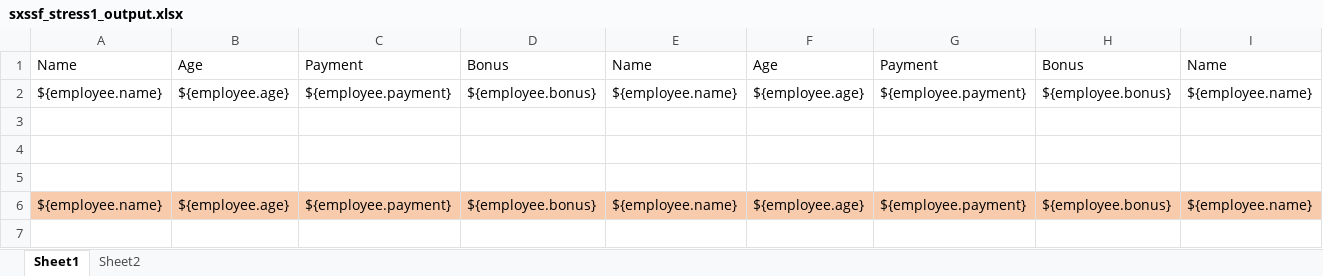
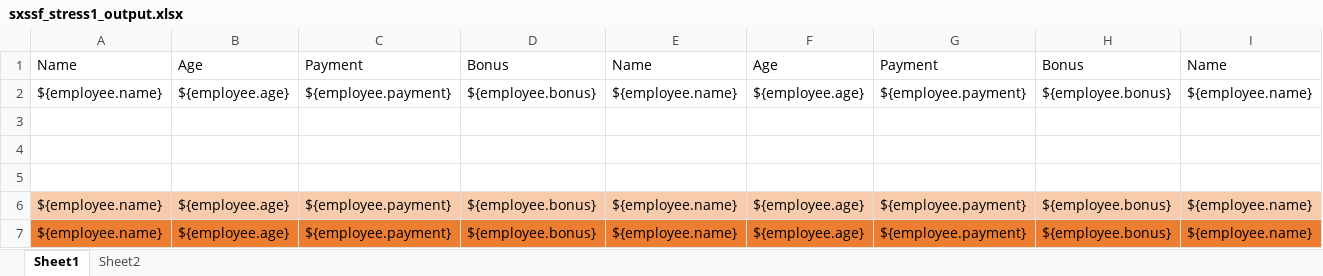
Before and after one commit to hoangtuan2402/ExportExcel, an Excel workbook: target/sxssf_stress1_output.xlsx, sheet Sheet1, drawn as a sheet; only a part is shown; values as stored, in another font and other column widths than the file's, no borders; rows hold the shown columns only; the diff names each change by its address in the sheet, - before the commit and + after, or states it on an @@ line.

```diff
--- a/target/sxssf_stress1_output.xlsx (sheet Sheet1)
+++ b/target/sxssf_stress1_output.xlsx (sheet Sheet1)
+row 7: ${employee.name} | ${employee.age} | ${employee.payment} | ${employee.bonus} | ${employee.name} | ${employee.age} | ${employee.payment} | ${employee.bonus} | ${employee.name}
```
Also changed, not shown: sheet Sheet2, src/main/resources/stress1_sxssf.xlsx, target/classes/stress1_sxssf.xlsx, 2 other files.
